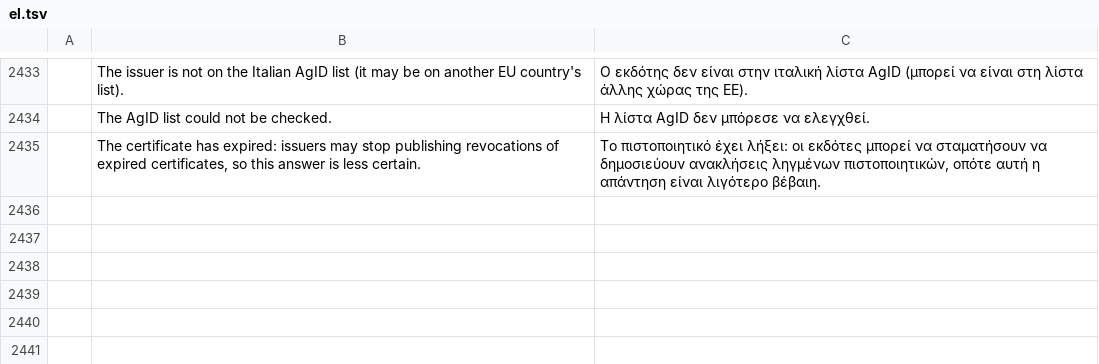
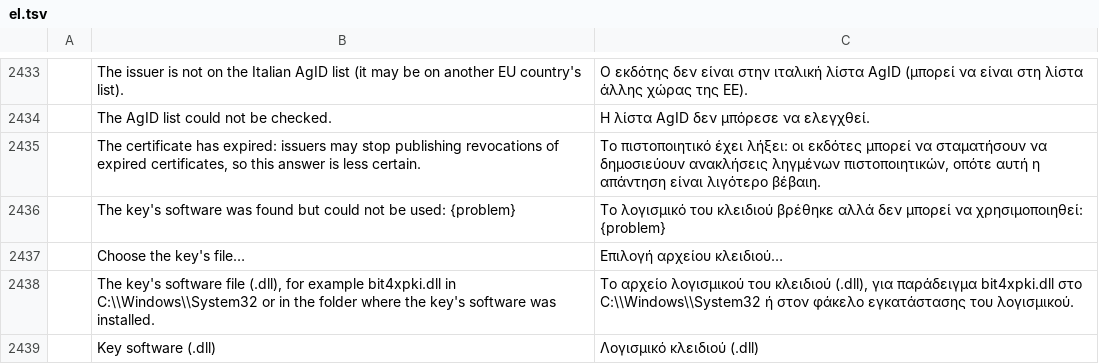
Before and after one commit to Gianluca295/pdf-simply, a TSV file: crates/ui-egui/src/i18n/el.tsv, drawn as a sheet; only a part is shown, gaps mark what is left out; the diff names each change by its address in the sheet, - before the commit and + after, or states it on an @@ line.

```diff
--- a/crates/ui-egui/src/i18n/el.tsv
+++ b/crates/ui-egui/src/i18n/el.tsv
+row 2436:  | The key's software was found but could not be used: {problem} | Το λογισμικό του κλειδιού βρέθηκε αλλά δεν μπορεί να χρησιμοποιηθεί: {problem}
+row 2437:  | Choose the key's file… | Επιλογή αρχείου κλειδιού…
+row 2438:  | The key's software file (.dll), for example bit4xpki.dll in C:\\Windows\\System32 or in the folder where the key's software was installed. | Το αρχείο λογισμικού του κλειδιού (.dll), για παράδειγμα bit4xpki.dll στο C:\\Windows\\System32 ή στον φάκελο εγκατάστασης του λογισμικού.
+row 2439:  | Key software (.dll) | Λογισμικό κλειδιού (.dll)
```
Also changed, not shown: crates/ui-egui/src/i18n/ar.tsv, crates/ui-egui/src/i18n/bg.tsv, 22 other files.
